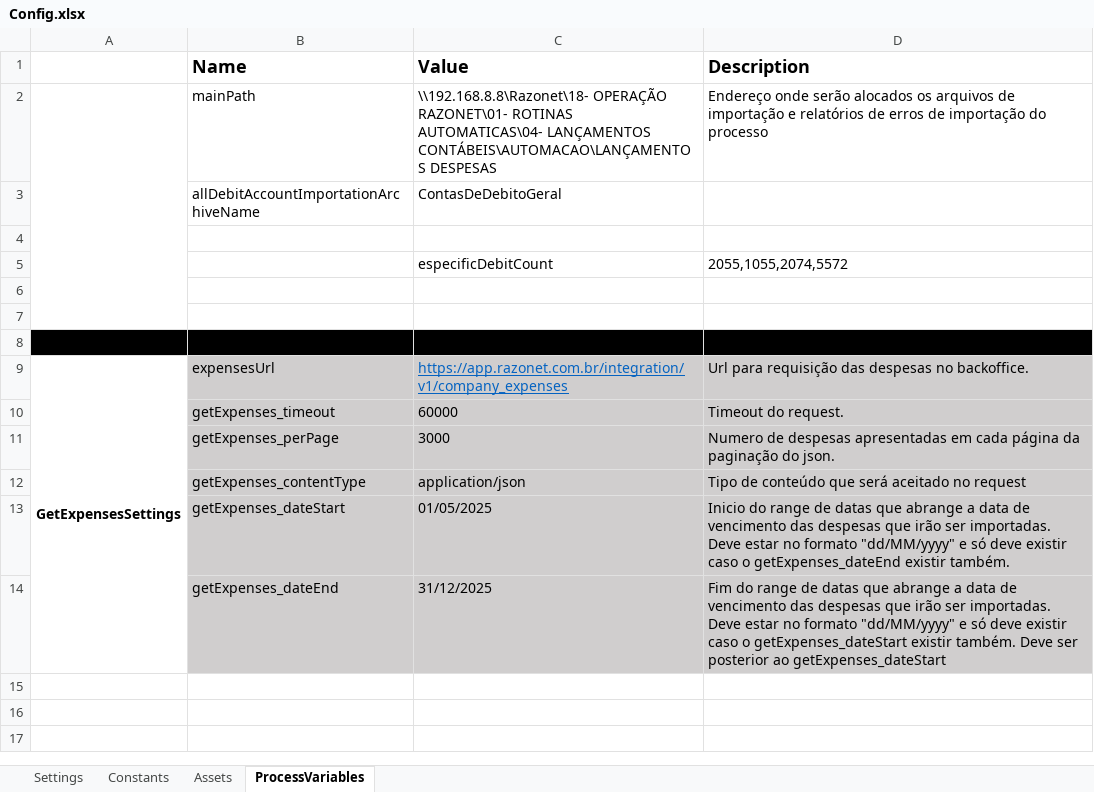
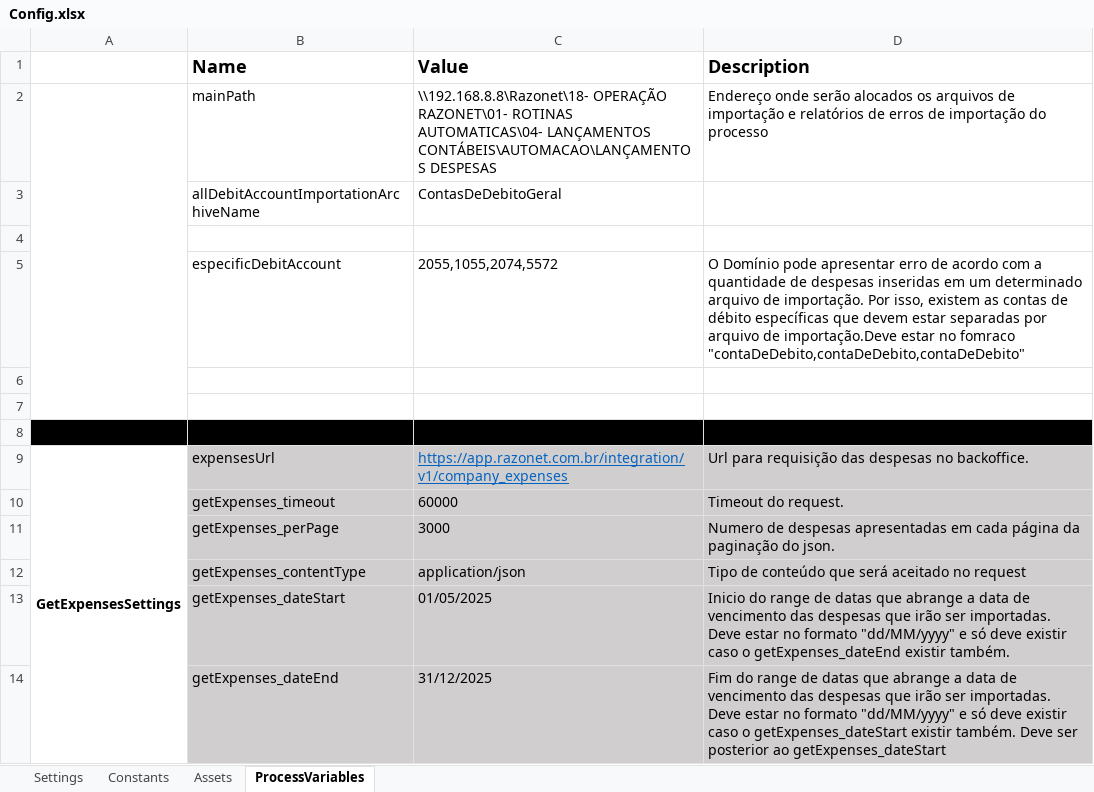
Before and after one commit to Davyjosias01/LancamentoDeDespesas, an Excel workbook: Data/Config.xlsx, sheet ProcessVariables, drawn as a sheet; values as stored, in another font and other column widths than the file's, no borders; removed rows and columns are numbered as before the commit, all else as after; the diff names each change by its address in the sheet, - before the commit and + after, or states it on an @@ line.

Commit message:
Ajuste no gitignore e validação da lógica dinâmica dos nomes dos arquivos de importação

```diff
--- a/Data/Config.xlsx (sheet ProcessVariables)
+++ b/Data/Config.xlsx (sheet ProcessVariables)
-row 5:  |  | especificDebitCount | 2055,1055,2074,5572
+row 5:  | especificDebitAccount | 2055,1055,2074,5572 | O Domínio pode apresentar erro de acordo com a quantidade de despesas inseridas em um determinado arquivo de importação. Por isso, existem as contas de débito específicas que devem estar separadas por arquivo de importação.Deve estar no fomraco "contaDeDebito,contaDeDebito,contaDeDebito"
```
Also changed, not shown: 11 other files.
